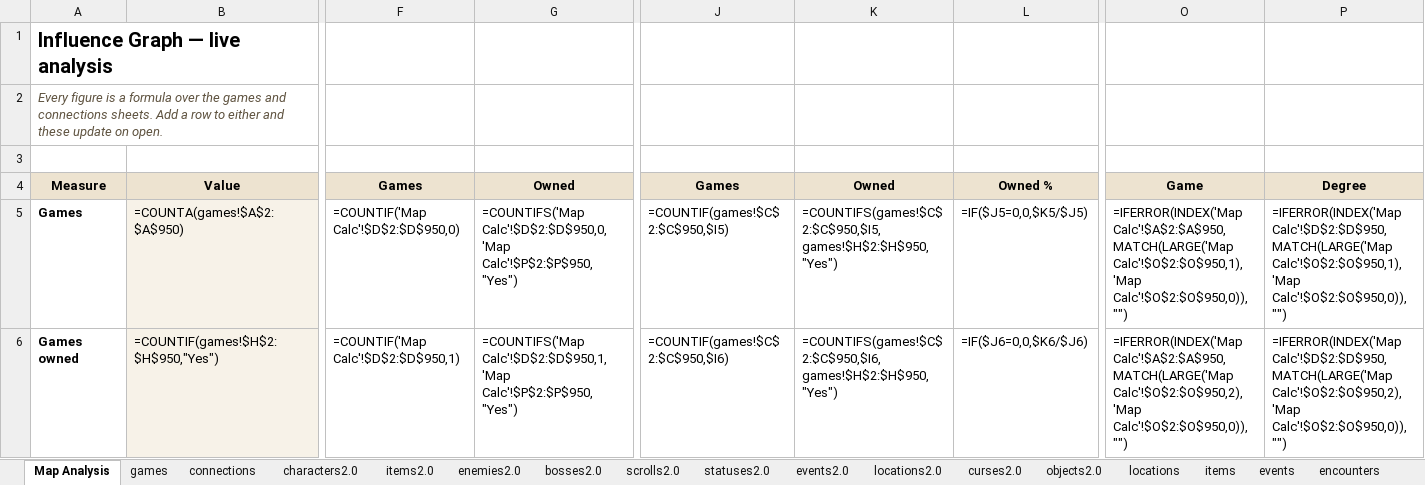
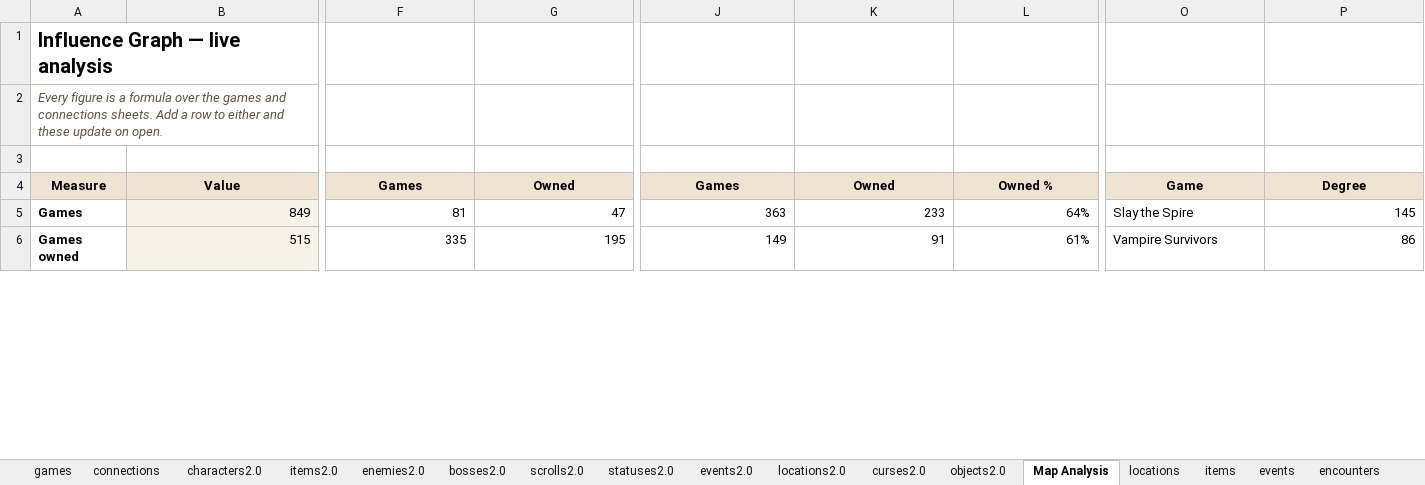
Before and after one commit to batsling/Roguelike-like, an Excel workbook: tools/Roguelikes.xlsx, sheet Map Analysis, drawn as a sheet; only a part is shown, gaps mark what is left out; values as stored, in another font and other column widths than the file's, no borders; formulas without a stored value are shown as written; charts and pictures not drawn; the diff covers the shown part only; the diff names each change by its address in the sheet, - before the commit and + after, or states it on an @@ line.

```diff
--- a/tools/Roguelikes.xlsx (sheet Map Analysis)
+++ b/tools/Roguelikes.xlsx (sheet Map Analysis)
@@ sheet tab order changed: games | connections | characters2.0 | items2.0 | enemies2.0 | bosses2.0 | scrolls2.0 | statuses2.0 | events2.0 | locations2.0 | curses2.0 | objects2.0 | Map Analysis | locations | items | events | encounters @@
-B5: =COUNTA(games!$A$2:$A$950)
+B5: 849
-F5: =COUNTIF('Map Calc'!$D$2:$D$950,0)
+F5: 81
-G5: =COUNTIFS('Map Calc'!$D$2:$D$950,0,'Map Calc'!$P$2:$P$950,"Yes")
+G5: 47
-J5: =COUNTIF(games!$C$2:$C$950,$I5)
+J5: 363
-K5: =COUNTIFS(games!$C$2:$C$950,$I5,games!$H$2:$H$950,"Yes")
+K5: 233
-L5: =IF($J5=0,0,$K5/$J5)
+L5: 64%
-O5: =IFERROR(INDEX('Map Calc'!$A$2:$A$950,MATCH(LARGE('Map Calc'!$O$2:$O$950,1),'Map Calc'!$O$2:$O$950,0)),"")
+O5: Slay the Spire
-P5: =IFERROR(INDEX('Map Calc'!$D$2:$D$950,MATCH(LARGE('Map Calc'!$O$2:$O$950,1),'Map Calc'!$O$2:$O$950,0)),"")
+P5: 145
-B6: =COUNTIF(games!$H$2:$H$950,"Yes")
+B6: 515
-F6: =COUNTIF('Map Calc'!$D$2:$D$950,1)
+F6: 335
-G6: =COUNTIFS('Map Calc'!$D$2:$D$950,1,'Map Calc'!$P$2:$P$950,"Yes")
+G6: 195
-J6: =COUNTIF(games!$C$2:$C$950,$I6)
+J6: 149
-K6: =COUNTIFS(games!$C$2:$C$950,$I6,games!$H$2:$H$950,"Yes")
+K6: 91
-L6: =IF($J6=0,0,$K6/$J6)
+L6: 61%
-O6: =IFERROR(INDEX('Map Calc'!$A$2:$A$950,MATCH(LARGE('Map Calc'!$O$2:$O$950,2),'Map Calc'!$O$2:$O$950,0)),"")
+O6: Vampire Survivors
-P6: =IFERROR(INDEX('Map Calc'!$D$2:$D$950,MATCH(LARGE('Map Calc'!$O$2:$O$950,2),'Map Calc'!$O$2:$O$950,0)),"")
+P6: 86
```
Also changed, not shown: 30 added rows, 30 removed rows and 166 edited cells elsewhere in this sheet, sheet Map Calc, sheet games, sheet events2.0, sheet bosses2.0, sheet curses2.0, charts or pictures.
